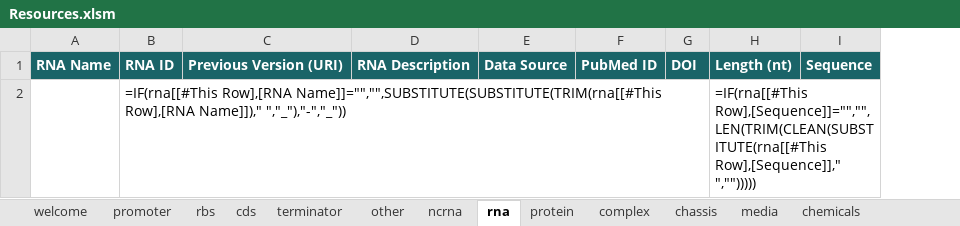
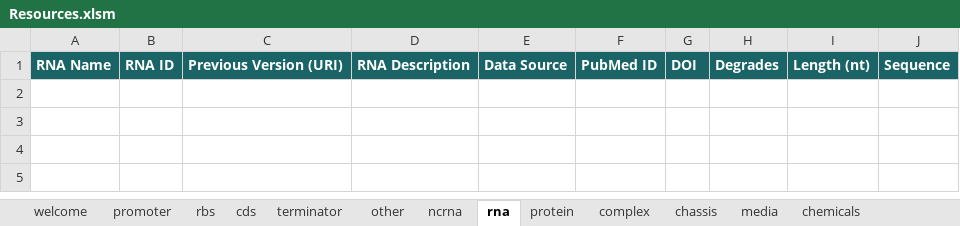
Before and after one commit to SynBioDex/Excel-to-SBOL, an Excel workbook: resources/templates/Resources.xlsm, sheet rna, drawn as a sheet; values as stored, in another font and other column widths than the file's, no borders; formulas without a stored value are shown as written; table styles not drawn; removed rows and columns are numbered as before the commit, all else as after; the diff names each change by its address in the sheet, - before the commit and + after, or states it on an @@ line.

```diff
--- a/resources/templates/Resources.xlsm (sheet rna)
+++ b/resources/templates/Resources.xlsm (sheet rna)
+column H, row 1: Degrades
-row 2:  | =IF(rna[[#This Row],[RNA Name]]="","",SUBSTITUTE(SUBSTITUTE(TRIM(rna[[#This Row],[RNA Name]])," ","_"),"-","_")) |  |  |  |  |  | =IF(rna[[#This Row],[Sequence]]="","",LEN(TRIM(CLEAN(SUBSTITUTE(rna[[#This Row],[Sequence]]," ","")))))
```
Also changed, not shown: sheet protein, sheet cds, sheet ncrna, sheet complex, sheet chemicals, sheet rbs, 6 more sheets, 1 other file.
